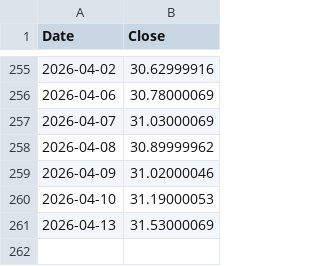
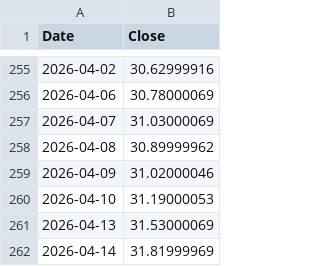
Before and after one commit to delslo323/ULTY-Data, a CSV file: data/prices.csv, drawn as a sheet; only a part is shown, gaps mark what is left out; the diff names each change by its address in the sheet, - before the commit and + after, or states it on an @@ line.

Commit message:
update data/prices.csv @ 2026-04-14T21:21:24.239Z

```diff
--- a/data/prices.csv
+++ b/data/prices.csv
+row 262: 2026-04-14 | 31.81999969
```
